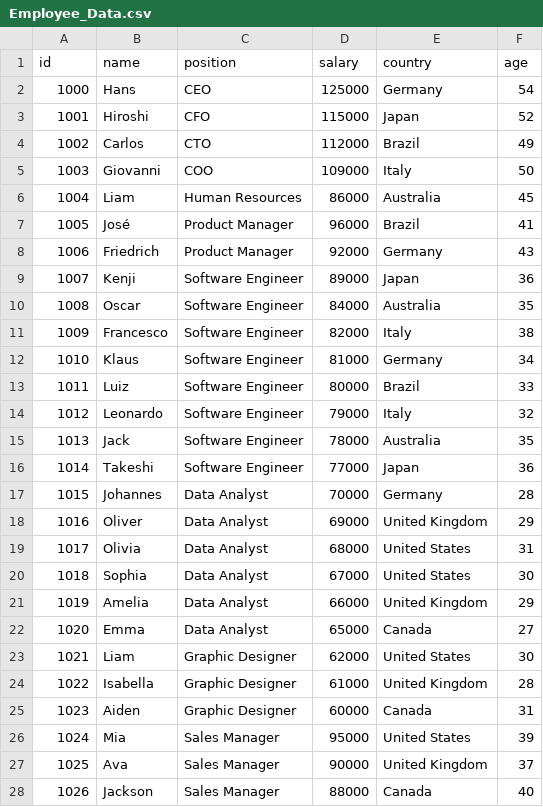
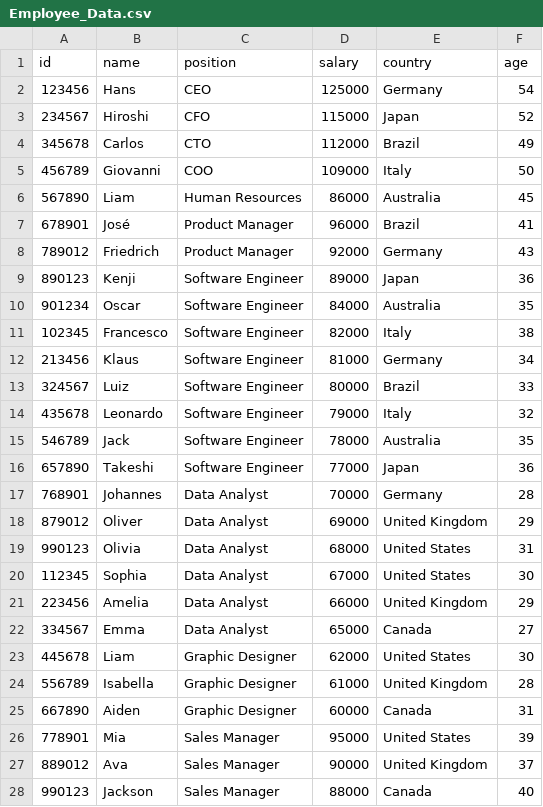
Before and after one commit to Ziyad-Aljaser/Employee-Management-System, a CSV file: data/Employee_Data.csv, drawn as a sheet; only a part is shown; the diff covers the shown part only.

Commit message:
Covert the fake data to a separate JSON file, and use it for the employees dashboard

```diff
--- a/data/Employee_Data.csv
+++ b/data/Employee_Data.csv
@@ -1,28 +1,28 @@
 id,name,position,salary,country,age
-1000,Hans,CEO,125000,Germany,54
-1001,Hiroshi,CFO,115000,Japan,52
-1002,Carlos,CTO,112000,Brazil,49
-1003,Giovanni,COO,109000,Italy,50
-1004,Liam,Human Resources,86000,Australia,45
-1005,José,Product Manager,96000,Brazil,41
-1006,Friedrich,Product Manager,92000,Germany,43
-1007,Kenji,Software Engineer,89000,Japan,36
-1008,Oscar,Software Engineer,84000,Australia,35
-1009,Francesco,Software Engineer,82000,Italy,38
-1010,Klaus,Software Engineer,81000,Germany,34
-1011,Luiz,Software Engineer,80000,Brazil,33
-1012,Leonardo,Software Engineer,79000,Italy,32
-1013,Jack,Software Engineer,78000,Australia,35
-1014,Takeshi,Software Engineer,77000,Japan,36
-1015,Johannes,Data Analyst,70000,Germany,28
-1016,Oliver,Data Analyst,69000,United Kingdom,29
-1017,Olivia,Data Analyst,68000,United States,31
-1018,Sophia,Data Analyst,67000,United States,30
-1019,Amelia,Data Analyst,66000,United Kingdom,29
-1020,Emma,Data Analyst,65000,Canada,27
-1021,Liam,Graphic Designer,62000,United States,30
-1022,Isabella,Graphic Designer,61000,United Kingdom,28
-1023,Aiden,Graphic Designer,60000,Canada,31
-1024,Mia,Sales Manager,95000,United States,39
-1025,Ava,Sales Manager,90000,United Kingdom,37
-1026,Jackson,Sales Manager,88000,Canada,40
+123456,Hans,CEO,125000,Germany,54
+234567,Hiroshi,CFO,115000,Japan,52
+345678,Carlos,CTO,112000,Brazil,49
+456789,Giovanni,COO,109000,Italy,50
+567890,Liam,Human Resources,86000,Australia,45
+678901,José,Product Manager,96000,Brazil,41
+789012,Friedrich,Product Manager,92000,Germany,43
+890123,Kenji,Software Engineer,89000,Japan,36
+901234,Oscar,Software Engineer,84000,Australia,35
+102345,Francesco,Software Engineer,82000,Italy,38
+213456,Klaus,Software Engineer,81000,Germany,34
+324567,Luiz,Software Engineer,80000,Brazil,33
+435678,Leonardo,Software Engineer,79000,Italy,32
+546789,Jack,Software Engineer,78000,Australia,35
+657890,Takeshi,Software Engineer,77000,Japan,36
+768901,Johannes,Data Analyst,70000,Germany,28
+879012,Oliver,Data Analyst,69000,United Kingdom,29
+990123,Olivia,Data Analyst,68000,United States,31
+112345,Sophia,Data Analyst,67000,United States,30
+223456,Amelia,Data Analyst,66000,United Kingdom,29
+334567,Emma,Data Analyst,65000,Canada,27
+445678,Liam,Graphic Designer,62000,United States,30
+556789,Isabella,Graphic Designer,61000,United Kingdom,28
+667890,Aiden,Graphic Designer,60000,Canada,31
+778901,Mia,Sales Manager,95000,United States,39
+889012,Ava,Sales Manager,90000,United Kingdom,37
+990123,Jackson,Sales Manager,88000,Canada,40
```
Also changed, not shown: 9 edited cells elsewhere in this file, 2 other files.
